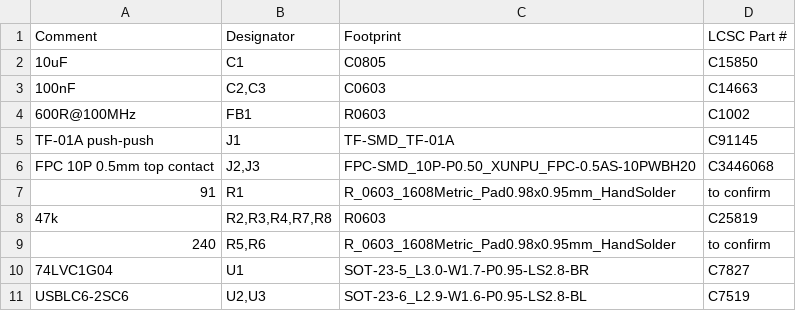
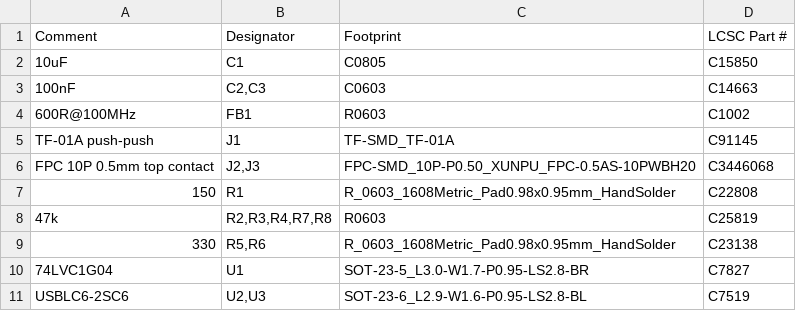
Before and after one commit to w0ts/optimist, a CSV file: hardware/long-both-sides/fab/bom.csv, drawn as a sheet.

Commit message:
fix(hardware): the long-both-sides board as ordered: R5/R6 330 and R1 150 placed, J2's bottom rotation 180, the twins without vias
R5/R6 330 (C23138) and R1 150 (C22808), JLC basic parts, now in the BOM and the placement file: JLC had 240 and 91 out of stock and the user will not hand-solder SMD on this board. These are the highest values proven screen-safe at 60 MHz (cold boot clean on pink, 2026-11-06); the twins lower them with leaded parts after the sweep. cpl.csv writes a bottom part's rotation as 180 minus KiCad's: J2 180 (was 0); JLC's own footprint for C3446068 fits J2's pads only at 180 (two reviews by the jank session). RT5/RT6 pads sit where their nets already are, no via and no line of their own; a zero-length MOSI/3V3 segment removed. Cable labels 0.8 mm. BENCH-SHEET test 7 is now the resistor sweep on bodged v6 boards (DO up and down first, then CLK). NEXT-BOARD: the switch idea dropped; the mini's bottom rotations still to fix before it is ordered. DRC 0, nets 76 = 76. These fab files are the ones in the user's JLC cart.

```diff
--- a/hardware/long-both-sides/fab/bom.csv
+++ b/hardware/long-both-sides/fab/bom.csv
@@ -6,5 +6,5 @@ Comment,Designator,Footprint,LCSC Part #
 "FPC 10P 0.5mm top contact","J2,J3","FPC-SMD_10P-P0.50_XUNPU_FPC-0.5AS-10PWBH20","C3446068"
-"91","R1","R_0603_1608Metric_Pad0.98x0.95mm_HandSolder","to confirm"
+"150","R1","R_0603_1608Metric_Pad0.98x0.95mm_HandSolder","C22808"
 "47k","R2,R3,R4,R7,R8","R0603","C25819"
-"240","R5,R6","R_0603_1608Metric_Pad0.98x0.95mm_HandSolder","to confirm"
+"330","R5,R6","R_0603_1608Metric_Pad0.98x0.95mm_HandSolder","C23138"
 "74LVC1G04","U1","SOT-23-5_L3.0-W1.7-P0.95-LS2.8-BR","C7827"
```
Also changed, not shown: hardware/long-both-sides/fab/cpl.csv, 26 other files.
